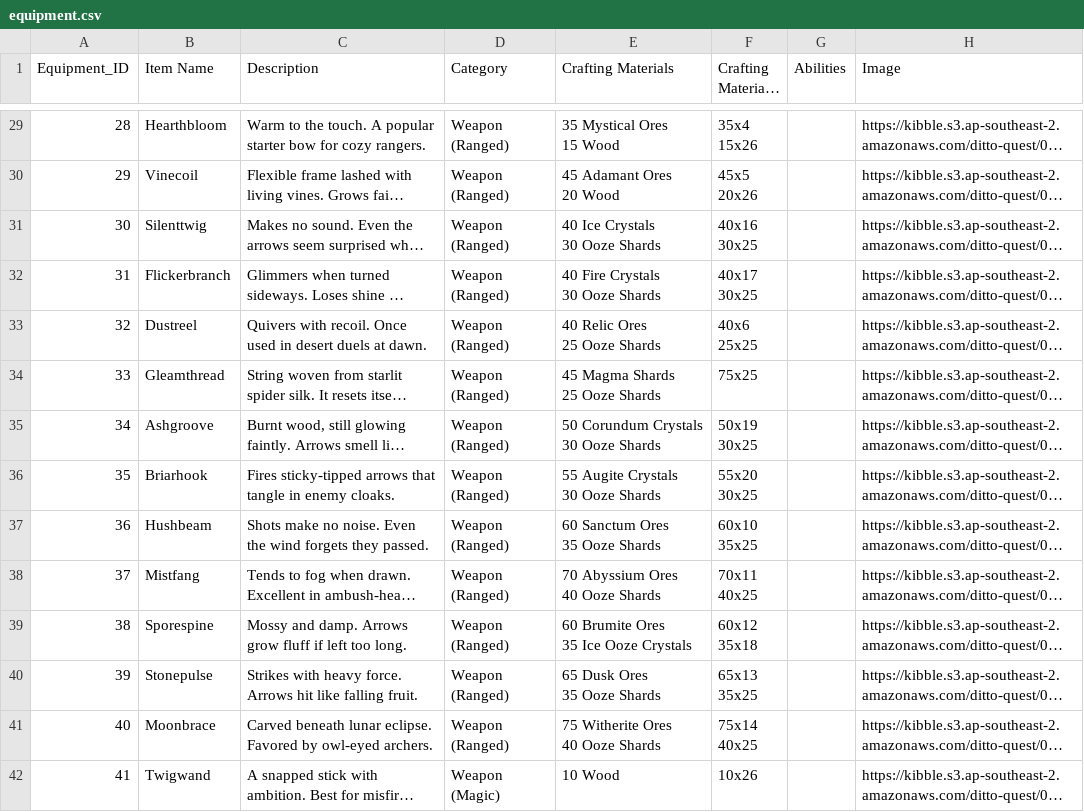
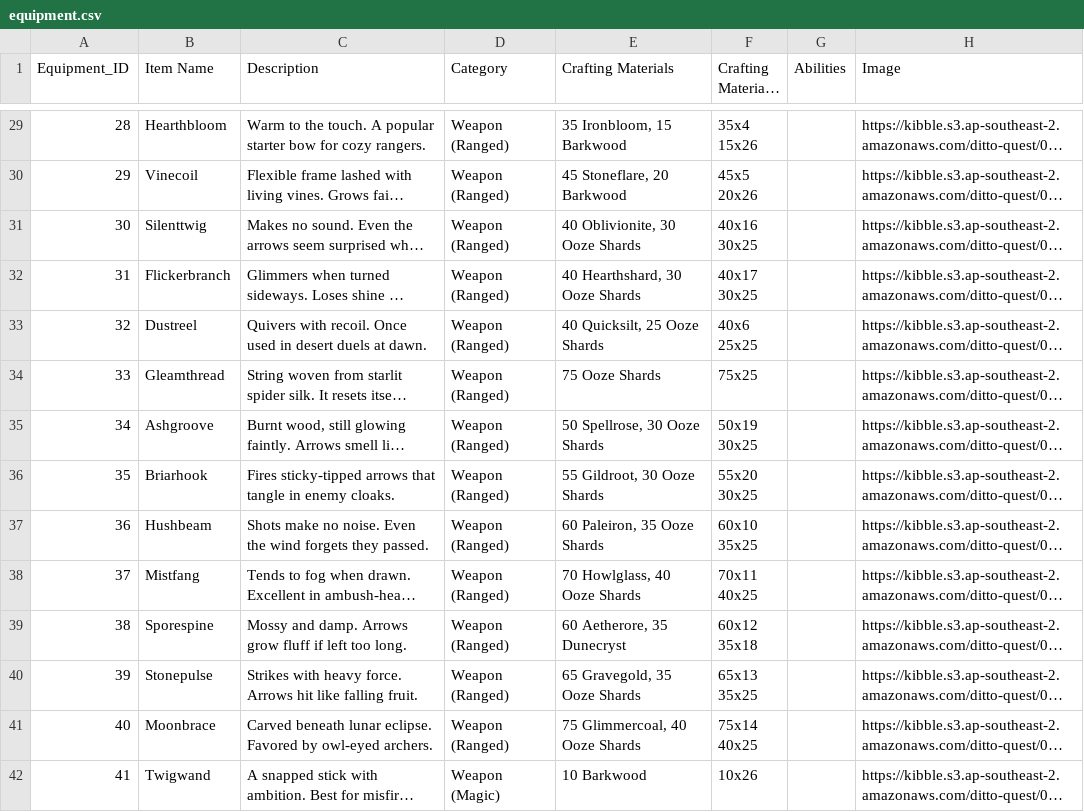
Before and after one commit to ditto-dao/ditto-quest-socket-server, a CSV file: src/encyclopedia/raw-csv/equipment.csv, drawn as a sheet; only a part is shown, gaps mark what is left out; long unchanged cells end in …; ↵ is a line break in a cell; the diff covers the shown part only; the diff names each change by its address in the sheet, - before the commit and + after, or states it on an @@ line.

```diff
--- a/src/encyclopedia/raw-csv/equipment.csv
+++ b/src/encyclopedia/raw-csv/equipment.csv
-E29 (Crafting Materials): 35 Mystical Ores ↵ 15 Wood
+E29 (Crafting Materials): 35 Ironbloom, 15 Barkwood
-E30 (Crafting Materials): 45 Adamant Ores ↵ 20 Wood
+E30 (Crafting Materials): 45 Stoneflare, 20 Barkwood
-E31 (Crafting Materials): 40 Ice Crystals ↵ 30 Ooze Shards
+E31 (Crafting Materials): 40 Oblivionite, 30 Ooze Shards
-E32 (Crafting Materials): 40 Fire Crystals ↵ 30 Ooze Shards
+E32 (Crafting Materials): 40 Hearthshard, 30 Ooze Shards
-E33 (Crafting Materials): 40 Relic Ores ↵ 25 Ooze Shards
+E33 (Crafting Materials): 40 Quicksilt, 25 Ooze Shards
-E34 (Crafting Materials): 45 Magma Shards ↵ 25 Ooze Shards
+E34 (Crafting Materials): 75 Ooze Shards
-E35 (Crafting Materials): 50 Corundum Crystals ↵ 30 Ooze Shards
+E35 (Crafting Materials): 50 Spellrose, 30 Ooze Shards
-E36 (Crafting Materials): 55 Augite Crystals ↵ 30 Ooze Shards
+E36 (Crafting Materials): 55 Gildroot, 30 Ooze Shards
-E37 (Crafting Materials): 60 Sanctum Ores ↵ 35 Ooze Shards
+E37 (Crafting Materials): 60 Paleiron, 35 Ooze Shards
-E38 (Crafting Materials): 70 Abyssium Ores ↵ 40 Ooze Shards
+E38 (Crafting Materials): 70 Howlglass, 40 Ooze Shards
-E39 (Crafting Materials): 60 Brumite Ores ↵ 35 Ice Ooze Crystals
+E39 (Crafting Materials): 60 Aetherore, 35 Dunecryst
-E40 (Crafting Materials): 65 Dusk Ores ↵ 35 Ooze Shards
+E40 (Crafting Materials): 65 Gravegold, 35 Ooze Shards
-E41 (Crafting Materials): 75 Witherite Ores ↵ 40 Ooze Shards
+E41 (Crafting Materials): 75 Glimmercoal, 40 Ooze Shards
-E42 (Crafting Materials): 10 Wood
+E42 (Crafting Materials): 10 Barkwood
```
Also changed, not shown: 116 edited cells elsewhere in this file, 5 other files.
